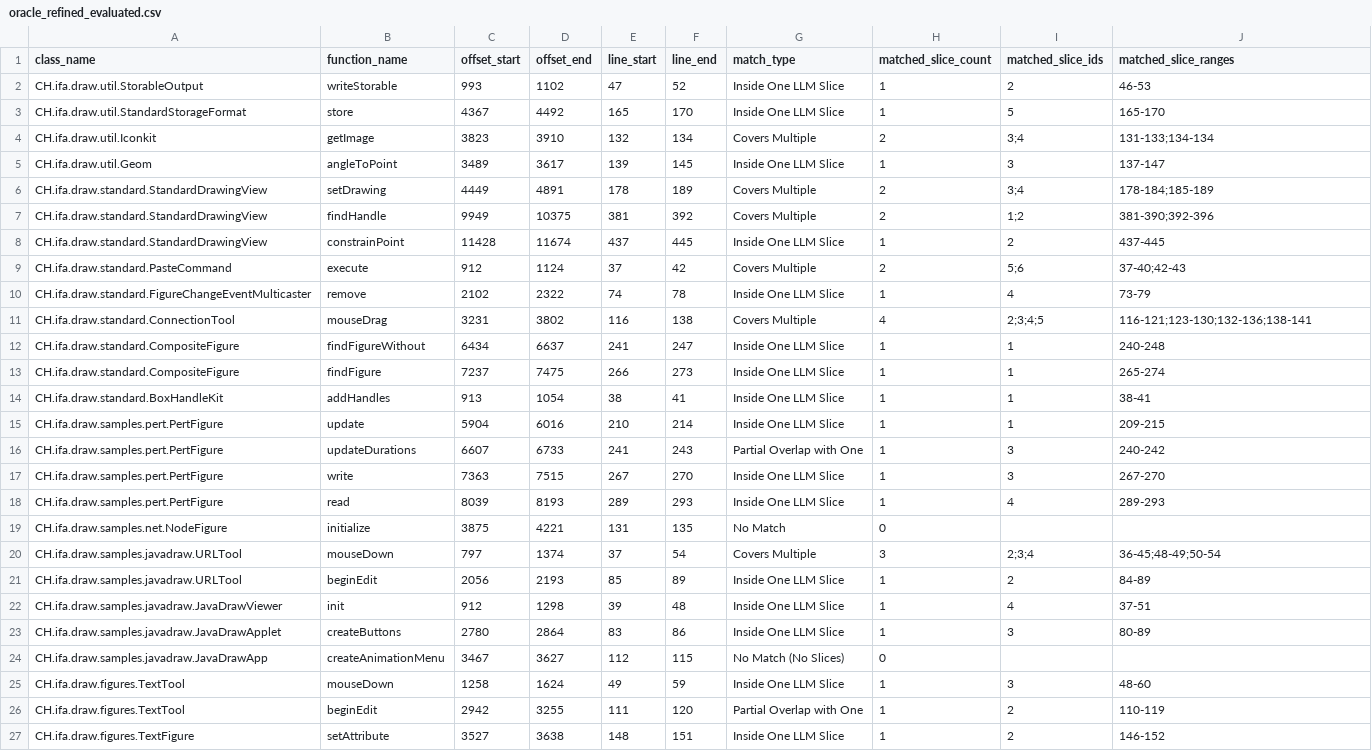
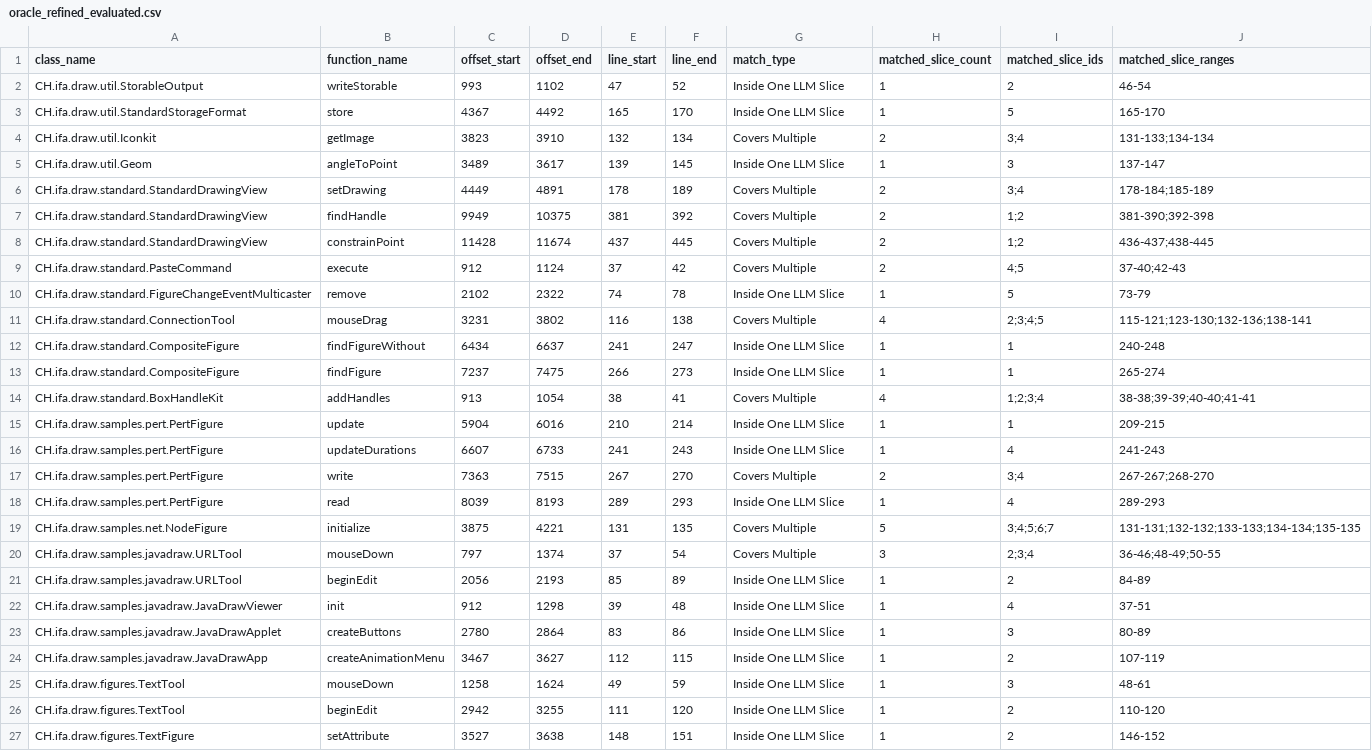
Before and after one commit to YLO0NG/Code-slice-matching, a CSV file: repositories/JHotDraw5.2/oracle_refined_evaluated.csv, drawn as a sheet; only a part is shown; the diff covers the shown part only.

```diff
--- a/repositories/JHotDraw5.2/oracle_refined_evaluated.csv
+++ b/repositories/JHotDraw5.2/oracle_refined_evaluated.csv
@@ -1,3 +1,3 @@
 class_name,function_name,offset_start,offset_end,line_start,line_end,match_type,matched_slice_count,matched_slice_ids,matched_slice_ranges
-CH.ifa.draw.util.StorableOutput,writeStorable,993,1102,47,52,Inside One LLM Slice,1,2,46-53
+CH.ifa.draw.util.StorableOutput,writeStorable,993,1102,47,52,Inside One LLM Slice,1,2,46-54
 CH.ifa.draw.util.StandardStorageFormat,store,4367,4492,165,170,Inside One LLM Slice,1,5,165-170
@@ -6,16 +6,16 @@ CH.ifa.draw.util.Geom,angleToPoint,3489,3617,139,145,Inside One LLM Slice,1,3,13
 CH.ifa.draw.standard.StandardDrawingView,setDrawing,4449,4891,178,189,Covers Multiple,2,3;4,178-184;185-189
-CH.ifa.draw.standard.StandardDrawingView,findHandle,9949,10375,381,392,Covers Multiple,2,1;2,381-390;392-396
-CH.ifa.draw.standard.StandardDrawingView,constrainPoint,11428,11674,437,445,Inside One LLM Slice,1,2,437-445
-CH.ifa.draw.standard.PasteCommand,execute,912,1124,37,42,Covers Multiple,2,5;6,37-40;42-43
-CH.ifa.draw.standard.FigureChangeEventMulticaster,remove,2102,2322,74,78,Inside One LLM Slice,1,4,73-79
-CH.ifa.draw.standard.ConnectionTool,mouseDrag,3231,3802,116,138,Covers Multiple,4,2;3;4;5,116-121;123-130;132-136;138-141
+CH.ifa.draw.standard.StandardDrawingView,findHandle,9949,10375,381,392,Covers Multiple,2,1;2,381-390;392-398
+CH.ifa.draw.standard.StandardDrawingView,constrainPoint,11428,11674,437,445,Covers Multiple,2,1;2,436-437;438-445
+CH.ifa.draw.standard.PasteCommand,execute,912,1124,37,42,Covers Multiple,2,4;5,37-40;42-43
+CH.ifa.draw.standard.FigureChangeEventMulticaster,remove,2102,2322,74,78,Inside One LLM Slice,1,5,73-79
+CH.ifa.draw.standard.ConnectionTool,mouseDrag,3231,3802,116,138,Covers Multiple,4,2;3;4;5,115-121;123-130;132-136;138-141
 CH.ifa.draw.standard.CompositeFigure,findFigureWithout,6434,6637,241,247,Inside One LLM Slice,1,1,240-248
 CH.ifa.draw.standard.CompositeFigure,findFigure,7237,7475,266,273,Inside One LLM Slice,1,1,265-274
-CH.ifa.draw.standard.BoxHandleKit,addHandles,913,1054,38,41,Inside One LLM Slice,1,1,38-41
+CH.ifa.draw.standard.BoxHandleKit,addHandles,913,1054,38,41,Covers Multiple,4,1;2;3;4,38-38;39-39;40-40;41-41
 CH.ifa.draw.samples.pert.PertFigure,update,5904,6016,210,214,Inside One LLM Slice,1,1,209-215
-CH.ifa.draw.samples.pert.PertFigure,updateDurations,6607,6733,241,243,Partial Overlap with One,1,3,240-242
-CH.ifa.draw.samples.pert.PertFigure,write,7363,7515,267,270,Inside One LLM Slice,1,3,267-270
+CH.ifa.draw.samples.pert.PertFigure,updateDurations,6607,6733,241,243,Inside One LLM Slice,1,4,241-243
+CH.ifa.draw.samples.pert.PertFigure,write,7363,7515,267,270,Covers Multiple,2,3;4,267-267;268-270
 CH.ifa.draw.samples.pert.PertFigure,read,8039,8193,289,293,Inside One LLM Slice,1,4,289-293
-CH.ifa.draw.samples.net.NodeFigure,initialize,3875,4221,131,135,No Match,0,,
-CH.ifa.draw.samples.javadraw.URLTool,mouseDown,797,1374,37,54,Covers Multiple,3,2;3;4,36-45;48-49;50-54
+CH.ifa.draw.samples.net.NodeFigure,initialize,3875,4221,131,135,Covers Multiple,5,3;4;5;6;7,131-131;132-132;133-133;134-134;135-135
+CH.ifa.draw.samples.javadraw.URLTool,mouseDown,797,1374,37,54,Covers Multiple,3,2;3;4,36-46;48-49;50-55
 CH.ifa.draw.samples.javadraw.URLTool,beginEdit,2056,2193,85,89,Inside One LLM Slice,1,2,84-89
@@ -23,5 +23,5 @@ CH.ifa.draw.samples.javadraw.JavaDrawViewer,init,912,1298,39,48,Inside One LLM S
 CH.ifa.draw.samples.javadraw.JavaDrawApplet,createButtons,2780,2864,83,86,Inside One LLM Slice,1,3,80-89
-CH.ifa.draw.samples.javadraw.JavaDrawApp,createAnimationMenu,3467,3627,112,115,No Match (No Slices),0,,
-CH.ifa.draw.figures.TextTool,mouseDown,1258,1624,49,59,Inside One LLM Slice,1,3,48-60
-CH.ifa.draw.figures.TextTool,beginEdit,2942,3255,111,120,Partial Overlap with One,1,2,110-119
+CH.ifa.draw.samples.javadraw.JavaDrawApp,createAnimationMenu,3467,3627,112,115,Inside One LLM Slice,1,2,107-119
+CH.ifa.draw.figures.TextTool,mouseDown,1258,1624,49,59,Inside One LLM Slice,1,3,48-61
+CH.ifa.draw.figures.TextTool,beginEdit,2942,3255,111,120,Inside One LLM Slice,1,2,110-120
 CH.ifa.draw.figures.TextFigure,setAttribute,3527,3638,148,151,Inside One LLM Slice,1,2,146-152
```
Also changed, not shown: 42 edited cells elsewhere in this file, repositories/MyWebMarket/oracle_refined_evaluated.csv, repositories/junit3.8/oracle_refined_evaluated.csv, 14 other files.
